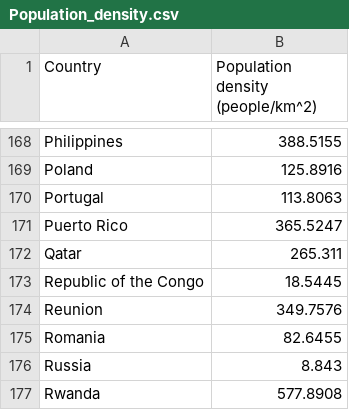
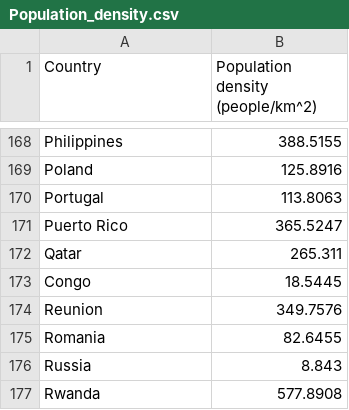
Before and after one commit to khaironglai/econ-viz, a CSV file: data/Population_density.csv, drawn as a sheet; only a part is shown, gaps mark what is left out.

```diff
--- a/data/Population_density.csv
+++ b/data/Population_density.csv
@@ -172,3 +172,3 @@ Puerto Rico,365.5247
 Qatar,265.311
-Republic of the Congo,18.5445
+Congo,18.5445
 Reunion,349.7576
```
Also changed, not shown: 1 other file.
